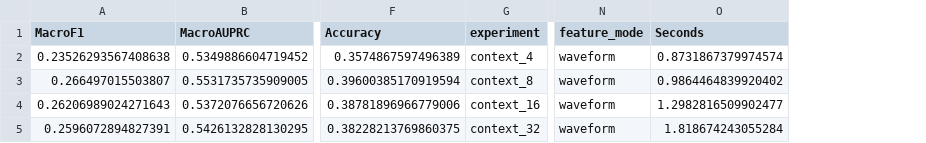
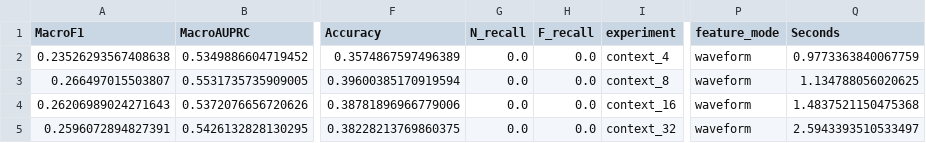
Before and after one commit to satvikndxd/VIGIL, a CSV file: research_results/context_results.csv, drawn as a sheet; only a part is shown, gaps mark what is left out; addresses are those after the commit; the diff names each change by its address in the sheet, - before the commit and + after, or states it on an @@ line.

```diff
--- a/research_results/context_results.csv
+++ b/research_results/context_results.csv
+column G (N_recall), rows 2-5: all 0.0
+column H (F_recall), rows 2-5: all 0.0
-Q2 (Seconds): 0.8731867379974574
+Q2 (Seconds): 0.9773363840067759
-Q3 (Seconds): 0.9864464839920402
+Q3 (Seconds): 1.134788056020625
-Q4 (Seconds): 1.2982816509902477
+Q4 (Seconds): 1.4837521150475368
-Q5 (Seconds): 1.818674243055284
+Q5 (Seconds): 2.5943393510533497
```
Also changed, not shown: research_results/ablation_results.csv, research_results/architecture_results.csv, 40 other files.
